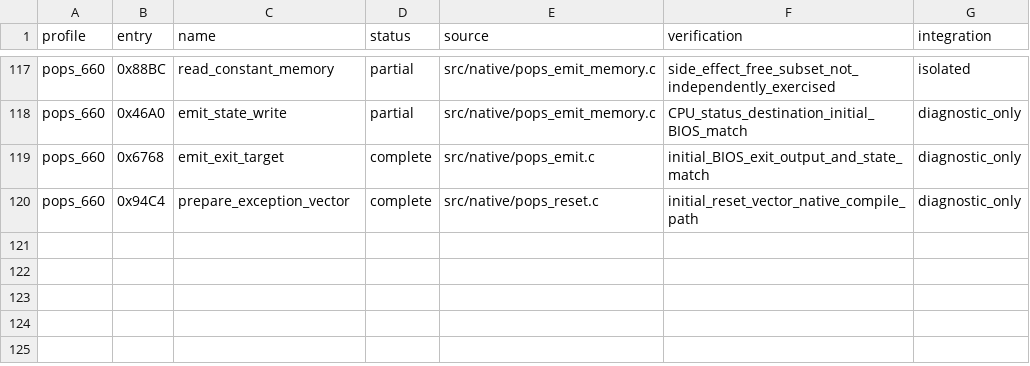
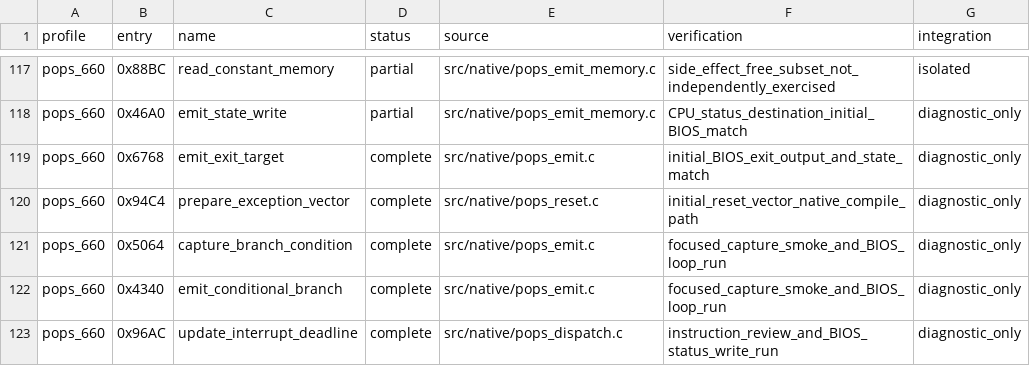
Before and after one commit to frangarcj/RePOPS, a CSV file: data/function_progress.csv, drawn as a sheet; only a part is shown, gaps mark what is left out; the diff names each change by its address in the sheet, - before the commit and + after, or states it on an @@ line.

Commit message:
feat(cpu): reconstruct conditional delay slots and execute BIOS loops

```diff
--- a/data/function_progress.csv
+++ b/data/function_progress.csv
+row 121: pops_660 | 0x5064 | capture_branch_condition | complete | src/native/pops_emit.c | focused_capture_smoke_and_BIOS_loop_run | diagnostic_only
+row 122: pops_660 | 0x4340 | emit_conditional_branch | complete | src/native/pops_emit.c | focused_capture_smoke_and_BIOS_loop_run | diagnostic_only
+row 123: pops_660 | 0x96AC | update_interrupt_deadline | complete | src/native/pops_dispatch.c | instruction_review_and_BIOS_status_write_run | diagnostic_only
```
Also changed, not shown: 6 other files.
